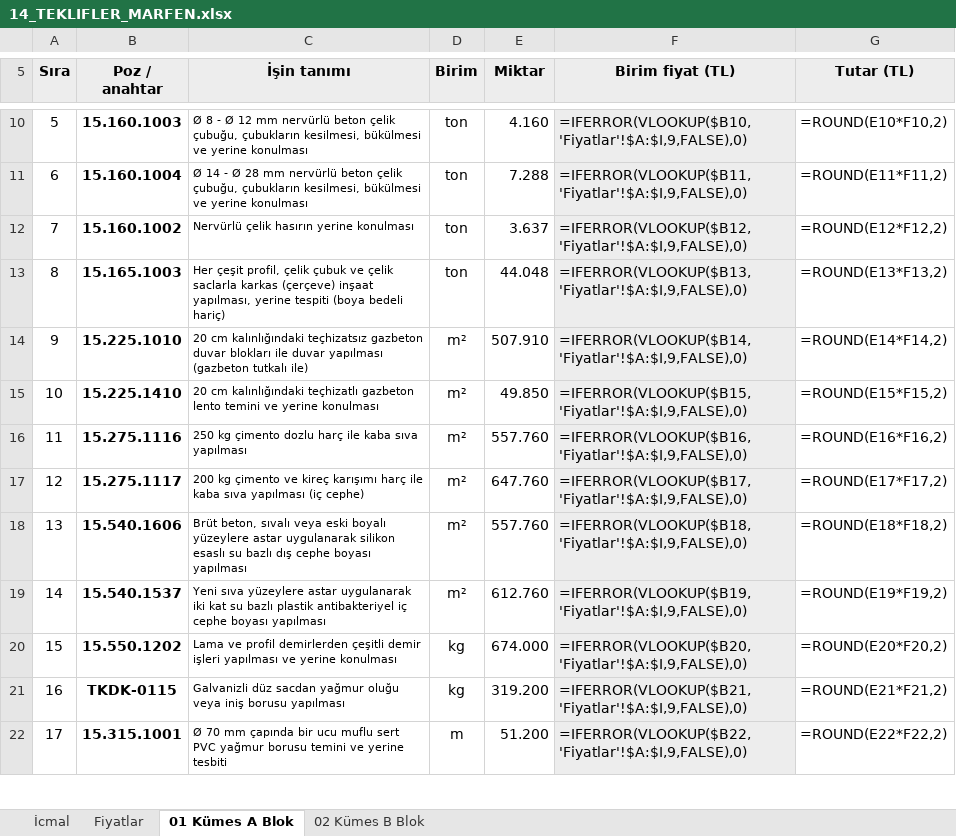
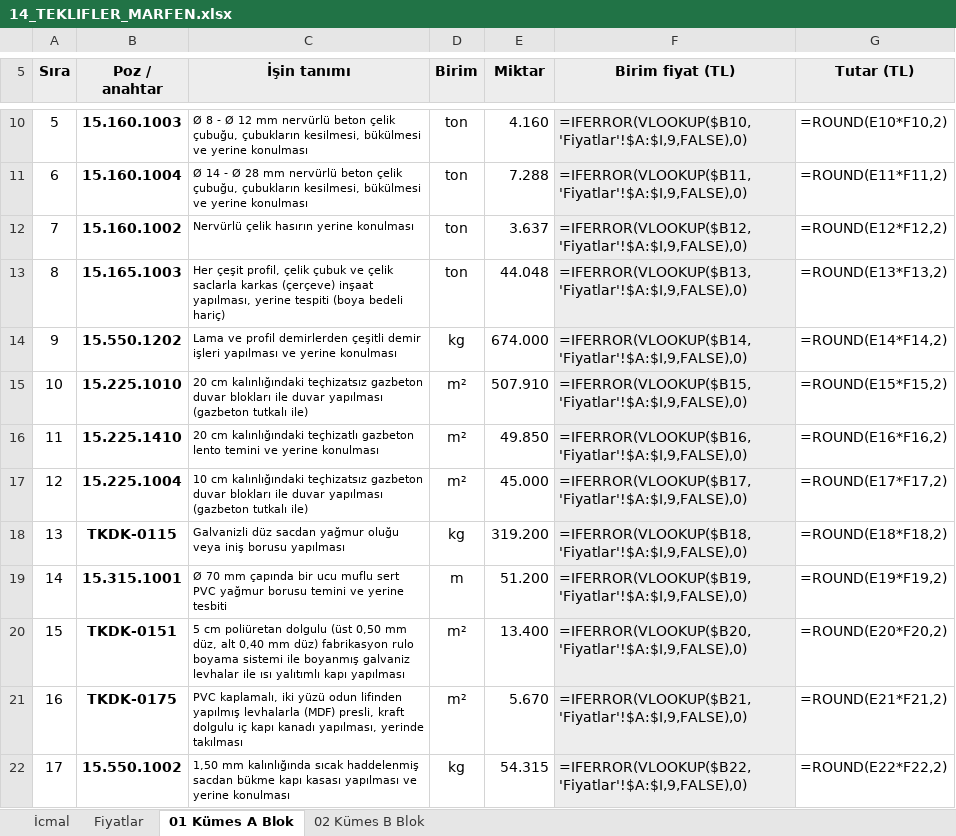
Before and after one commit to mahmuttari/Yonetmelik-araclari, an Excel workbook: belgeler/14_TEKLIFLER_MARFEN.xlsx, sheet 01 Kümes A Blok, drawn as a sheet; only a part is shown, gaps mark what is left out; values as stored, in another font and other column widths than the file's, no borders; formulas without a stored value are shown as written; the diff covers the shown part only; the diff names each change by its address in the sheet, - before the commit and + after, or states it on an @@ line.

```diff
--- a/belgeler/14_TEKLIFLER_MARFEN.xlsx (sheet 01 Kümes A Blok)
+++ b/belgeler/14_TEKLIFLER_MARFEN.xlsx (sheet 01 Kümes A Blok)
-B14 (Poz / anahtar): 15.225.1010
+B14 (Poz / anahtar): 15.550.1202
-C14 (İşin tanımı): 20 cm kalınlığındaki teçhizatsız gazbeton duvar blokları ile duvar yapılması (gazbeton tutkalı ile)
+C14 (İşin tanımı): Lama ve profil demirlerden çeşitli demir işleri yapılması ve yerine konulması
-D14 (Birim): m²
+D14 (Birim): kg
-E14 (Miktar): 507.910
+E14 (Miktar): 674.000
-B15 (Poz / anahtar): 15.225.1410
+B15 (Poz / anahtar): 15.225.1010
-C15 (İşin tanımı): …cm kalınlığındaki teçhizatlı gazbeton lento temini ve yerine konulması
+C15 (İşin tanımı): …cm kalınlığındaki teçhizatsız gazbeton duvar blokları ile duvar yapılması (gazbeton tutkalı ile)
-E15 (Miktar): 49.850
+E15 (Miktar): 507.910
-B16 (Poz / anahtar): 15.275.1116
+B16 (Poz / anahtar): 15.225.1410
-C16 (İşin tanımı): 250 kg çimento dozlu harç ile kaba sıva yapılması
+C16 (İşin tanımı): 20 cm kalınlığındaki teçhizatlı gazbeton lento temini ve yerine konulması
-E16 (Miktar): 557.760
+E16 (Miktar): 49.850
-B17 (Poz / anahtar): 15.275.1117
+B17 (Poz / anahtar): 15.225.1004
-C17 (İşin tanımı): 200 kg çimento ve kireç karışımı harç ile kaba sıva yapılması (iç cephe)
+C17 (İşin tanımı): 10 cm kalınlığındaki teçhizatsız gazbeton duvar blokları ile duvar yapılması (gazbeton tutkalı ile)
-E17 (Miktar): 647.760
+E17 (Miktar): 45.000
-B18 (Poz / anahtar): 15.540.1606
+B18 (Poz / anahtar): TKDK-0115
-C18 (İşin tanımı): Brüt beton, sıvalı veya eski boyalı yüzeylere astar uygulanarak silikon esaslı su bazlı dış cephe boyası yapılması
+C18 (İşin tanımı): Galvanizli düz sacdan yağmur oluğu veya iniş borusu yapılması
-D18 (Birim): m²
+D18 (Birim): kg
-E18 (Miktar): 557.760
+E18 (Miktar): 319.200
-B19 (Poz / anahtar): 15.540.1537
+B19 (Poz / anahtar): 15.315.1001
-C19 (İşin tanımı): Yeni sıva yüzeylere astar uygulanarak iki kat su bazlı plastik antibakteriyel iç cephe boyası yapılması
+C19 (İşin tanımı): Ø 70 mm çapında bir ucu muflu sert PVC yağmur borusu temini ve yerine tesbiti
-D19 (Birim): m²
+D19 (Birim): m
-E19 (Miktar): 612.760
+E19 (Miktar): 51.200
-B20 (Poz / anahtar): 15.550.1202
+B20 (Poz / anahtar): TKDK-0151
-C20 (İşin tanımı): Lama ve profil demirlerden çeşitli demir işleri yapılması ve yerine konulması
+C20 (İşin tanımı): 5 cm poliüretan dolgulu (üst 0,50 mm düz, alt 0,40 mm düz) fabrikasyon rulo boyama sistemi ile boyanmış galvaniz levhalar ile ısı yalıtımlı kapı yapılması
-D20:D21 (Birim): kg
+D20:D21 (Birim): m²
-E20 (Miktar): 674.000
+E20 (Miktar): 13.400
-B21 (Poz / anahtar): TKDK-0115
+B21 (Poz / anahtar): TKDK-0175
-C21 (İşin tanımı): Galvanizli düz sacdan yağmur oluğu veya iniş borusu yapılması
+C21 (İşin tanımı): PVC kaplamalı, iki yüzü odun lifinden yapılmış levhalarla (MDF) presli, kraft dolgulu iç kapı kanadı yapılması, yerinde takılması
-E21 (Miktar): 319.200
+E21 (Miktar): 5.670
-B22 (Poz / anahtar): 15.315.1001
+B22 (Poz / anahtar): 15.550.1002
-C22 (İşin tanımı): Ø 70 mm çapında bir ucu muflu sert PVC yağmur borusu temini ve yerine tesbiti
+C22 (İşin tanımı): 1,50 mm kalınlığında sıcak haddelenmiş sacdan bükme kapı kasası yapılması ve yerine konulması
-D22 (Birim): m
+D22 (Birim): kg
-E22 (Miktar): 51.200
+E22 (Miktar): 54.315
```
Also changed, not shown: 17 edited cells elsewhere in this sheet, sheet 02 Kümes B Blok, belgeler/15_KESIF_OZETLERI.xlsx, belgeler/21_A3_UYGUN_HARCAMALAR.xlsx, 46 other files.
